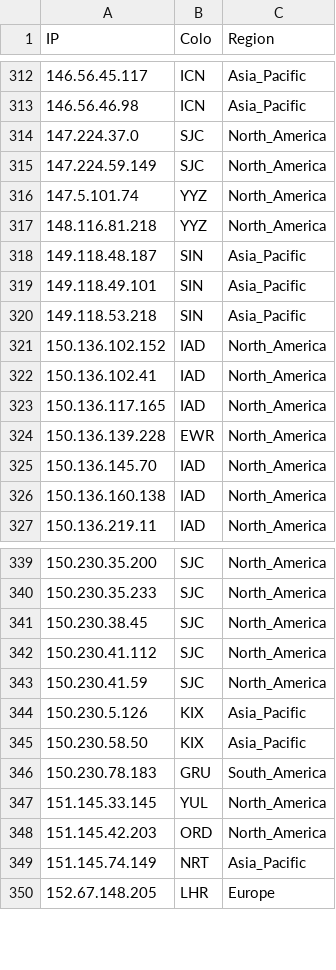
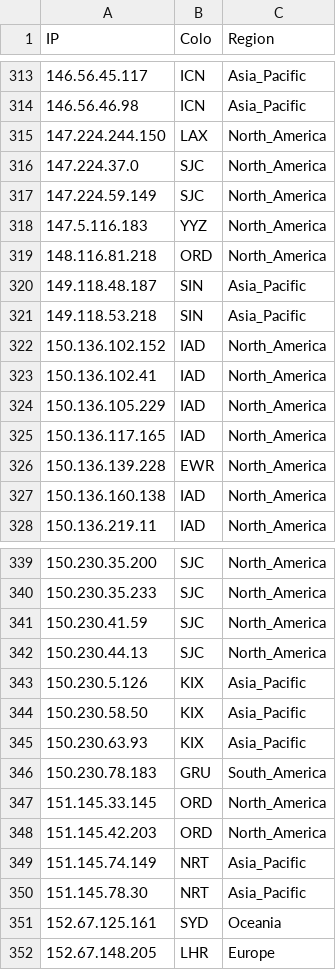
Before and after one commit to FarelRA/proxyip-tracker, a CSV file: result/ips.csv, drawn as a sheet; only a part is shown, gaps mark what is left out; the diff covers the shown part only.

```diff
--- a/result/ips.csv
+++ b/result/ips.csv
@@ -313,8 +314,8 @@ IP,Colo,Region
 146.56.46.98,ICN,Asia_Pacific
+147.224.244.150,LAX,North_America
 147.224.37.0,SJC,North_America
 147.224.59.149,SJC,North_America
-147.5.101.74,YYZ,North_America
-148.116.81.218,YYZ,North_America
+147.5.116.183,YYZ,North_America
+148.116.81.218,ORD,North_America
 149.118.48.187,SIN,Asia_Pacific
-149.118.49.101,SIN,Asia_Pacific
 149.118.53.218,SIN,Asia_Pacific
@@ -322,5 +323,5 @@ IP,Colo,Region
 150.136.102.41,IAD,North_America
+150.136.105.229,IAD,North_America
 150.136.117.165,IAD,North_America
 150.136.139.228,EWR,North_America
-150.136.145.70,IAD,North_America
 150.136.160.138,IAD,North_America
@@ -340,11 +340,13 @@ IP,Colo,Region
 150.230.35.233,SJC,North_America
-150.230.38.45,SJC,North_America
-150.230.41.112,SJC,North_America
 150.230.41.59,SJC,North_America
+150.230.44.13,SJC,North_America
 150.230.5.126,KIX,Asia_Pacific
 150.230.58.50,KIX,Asia_Pacific
+150.230.63.93,KIX,Asia_Pacific
 150.230.78.183,GRU,South_America
-151.145.33.145,YUL,North_America
+151.145.33.145,ORD,North_America
 151.145.42.203,ORD,North_America
 151.145.74.149,NRT,Asia_Pacific
+151.145.78.30,NRT,Asia_Pacific
+152.67.125.161,SYD,Oceania
 152.67.148.205,LHR,Europe
```
Also changed, not shown: 24 added rows, 23 removed rows and 10 edited cells elsewhere in this file, result/domains-ips.csv, result/tested-ips.csv.
